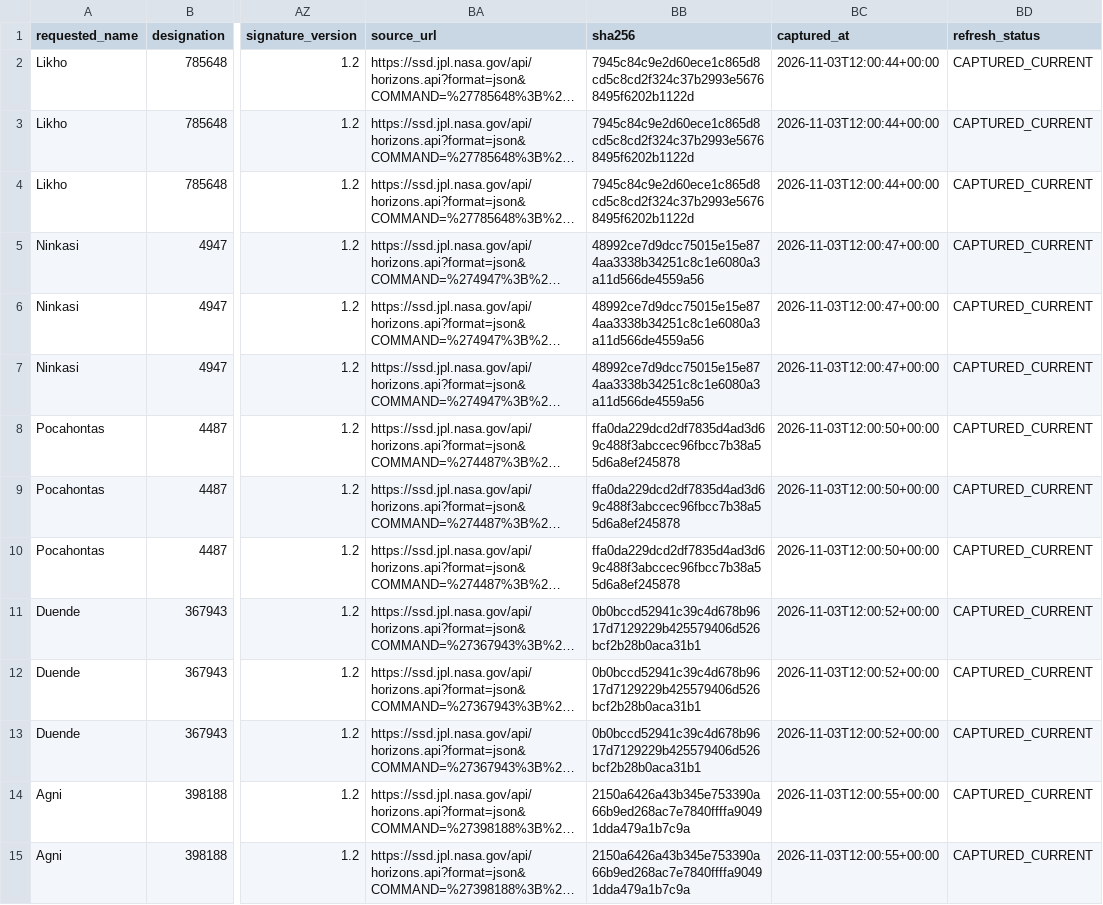
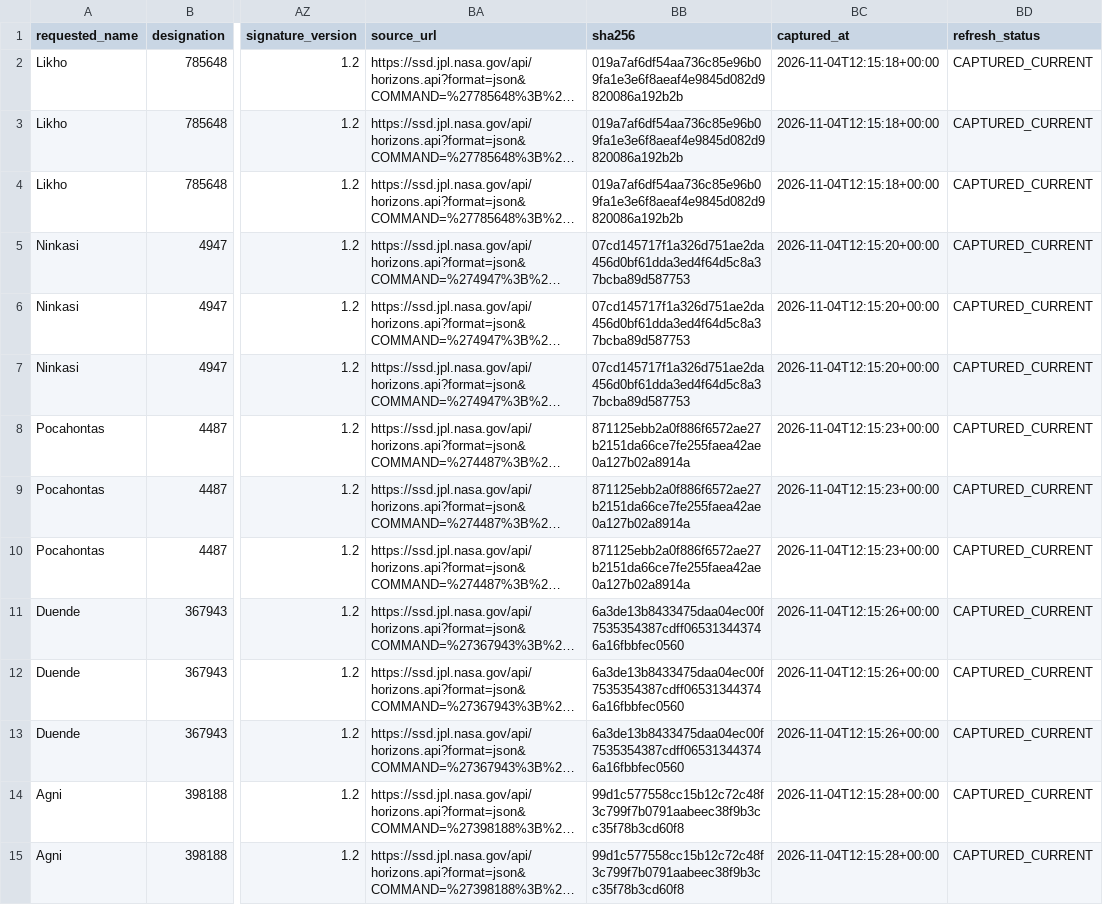
Before and after one commit to achillesromer-coder/Data, a CSV file: data/jpl/neighbours/horizons/latest/summary.csv, drawn as a sheet; only a part is shown, gaps mark what is left out; long unchanged cells end in …; the diff covers the shown part only; the diff names each change by its address in the sheet, - before the commit and + after, or states it on an @@ line.

```diff
--- a/data/jpl/neighbours/horizons/latest/summary.csv
+++ b/data/jpl/neighbours/horizons/latest/summary.csv
-BB2:BB4 (sha256): 7945c84c9e2d60ece1c865d8cd5c8cd2f324c37b2993e56768495f6202b1122d
+BB2:BB4 (sha256): 019a7af6df54aa736c85e96b09fa1e3e6f8aeaf4e9845d082d9820086a192b2b
-BC2:BC4 (captured_at): 2026-11-03T12:00:44+00:00
+BC2:BC4 (captured_at): 2026-11-04T12:15:18+00:00
-BB5:BB7 (sha256): 48992ce7d9dcc75015e15e874aa3338b34251c8c1e6080a3a11d566de4559a56
+BB5:BB7 (sha256): 07cd145717f1a326d751ae2da456d0bf61dda3ed4f64d5c8a37bcba89d587753
-BC5:BC7 (captured_at): 2026-11-03T12:00:47+00:00
+BC5:BC7 (captured_at): 2026-11-04T12:15:20+00:00
-BB8:BB10 (sha256): ffa0da229dcd2df7835d4ad3d69c488f3abccec96fbcc7b38a55d6a8ef245878
+BB8:BB10 (sha256): 871125ebb2a0f886f6572ae27b2151da66ce7fe255faea42ae0a127b02a8914a
-BC8:BC10 (captured_at): 2026-11-03T12:00:50+00:00
+BC8:BC10 (captured_at): 2026-11-04T12:15:23+00:00
-BB11:BB13 (sha256): 0b0bccd52941c39c4d678b9617d7129229b425579406d526bcf2b28b0aca31b1
+BB11:BB13 (sha256): 6a3de13b8433475daa04ec00f7535354387cdff065313443746a16fbbfec0560
-BC11:BC13 (captured_at): 2026-11-03T12:00:52+00:00
+BC11:BC13 (captured_at): 2026-11-04T12:15:26+00:00
-BB14:BB15 (sha256): 2150a6426a43b345e753390a66b9ed268ac7e7840ffffa90491dda479a1b7c9a
+BB14:BB15 (sha256): 99d1c577558cc15b12c72c48f3c799f7b0791aabeec38f9b3cc35f78b3cd60f8
-BC14:BC15 (captured_at): 2026-11-03T12:00:55+00:00
+BC14:BC15 (captured_at): 2026-11-04T12:15:28+00:00
```
Also changed, not shown: 158 edited cells elsewhere in this file, data/jpl/horizons/latest/summary.csv, data/jpl/horizons/uncertainty/latest/summary.csv, 46 other files.
